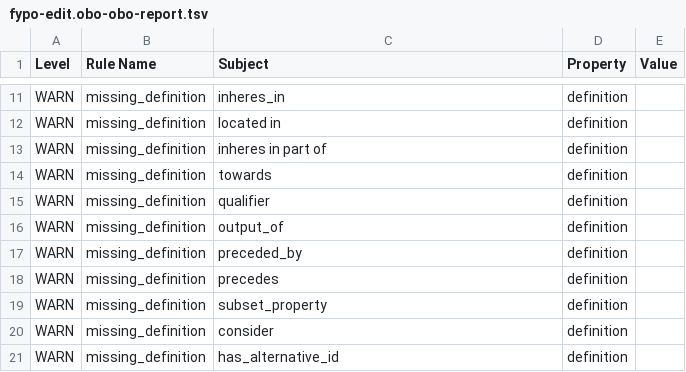
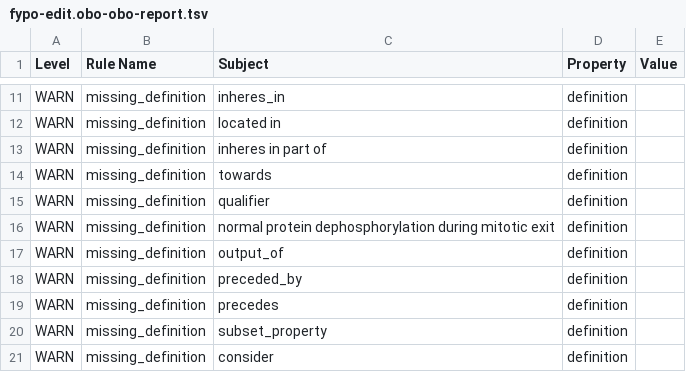
Before and after one commit to pombase/fypo, a TSV file: reports/fypo-edit.obo-obo-report.tsv, drawn as a sheet; only a part is shown, gaps mark what is left out; the shorter side is filled out with more unchanged rows.

Commit message:
fypo-release-2021-12-02

```diff
--- a/reports/fypo-edit.obo-obo-report.tsv
+++ b/reports/fypo-edit.obo-obo-report.tsv
@@ -15,2 +15,3 @@ WARN	missing_definition	towards	definition
 WARN	missing_definition	qualifier	definition	
+WARN	missing_definition	normal protein dephosphorylation during mitotic exit	definition	
 WARN	missing_definition	output_of	definition	
```
Also changed, not shown: src/ontology/reports/fypo-edit.obo-obo-report.tsv, 53 other files.
